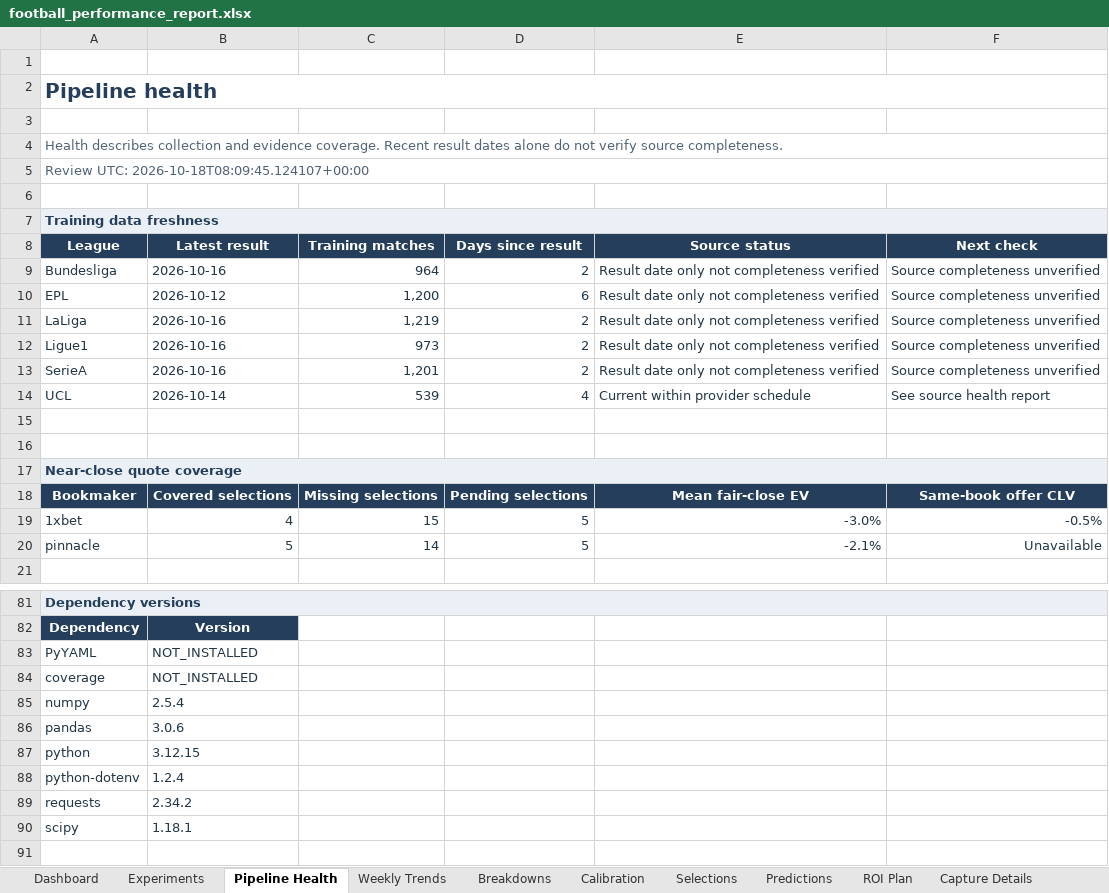
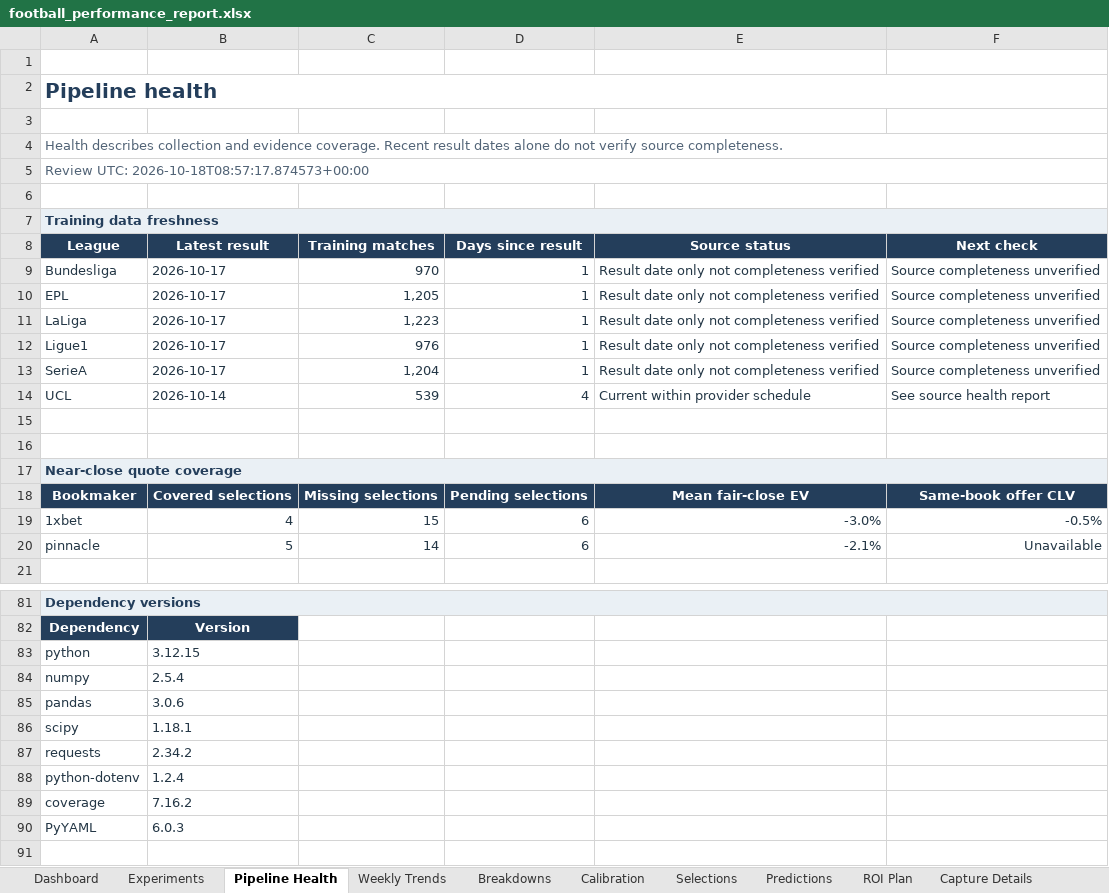
Before and after one commit to paulmaina/football-value-pipeline, an Excel workbook: football_output_v2/readable/football_performance_report.xlsx, sheet Pipeline Health, drawn as a sheet; only a part is shown, gaps mark what is left out; values as stored, in another font and other column widths than the file's, no borders; conditional formats not drawn; removed rows and columns are numbered as before the commit, all else as after; the diff covers the shown part only; the diff names each change by its address in the sheet, - before the commit and + after, or states it on an @@ line.

```diff
--- a/football_output_v2/readable/football_performance_report.xlsx (sheet Pipeline Health)
+++ b/football_output_v2/readable/football_performance_report.xlsx (sheet Pipeline Health)
-A5 (League): Review UTC: 2026-10-18T08:09:45.124107+00:00
+A5 (League): Review UTC: 2026-10-18T08:57:17.874573+00:00
-B9 (Latest result): 2026-10-16
+B9 (Latest result): 2026-10-17
-C9 (Training matches): 964
+C9 (Training matches): 970
-D9 (Days since result): 2
+D9 (Days since result): 1
-B10 (Latest result): 2026-10-12
+B10 (Latest result): 2026-10-17
-C10 (Training matches): 1,200
+C10 (Training matches): 1,205
-D10 (Days since result): 6
+D10 (Days since result): 1
-B11:B13 (Latest result): 2026-10-16
+B11:B13 (Latest result): 2026-10-17
-C11 (Training matches): 1,219
+C11 (Training matches): 1,223
-D11:D13 (Days since result): 2
+D11:D13 (Days since result): 1
-C12 (Training matches): 973
+C12 (Training matches): 976
-C13 (Training matches): 1,201
+C13 (Training matches): 1,204
-D19:D20 (Days since result): 5
+D19:D20 (Days since result): 6
-row 83: PyYAML | NOT_INSTALLED
-row 84: coverage | NOT_INSTALLED
@@ row 87 moved to row 83: python @@
@@ row 90 moved to row 86: scipy @@
@@ row 89 moved to row 87: requests @@
+row 89: coverage | 7.16.2
+row 90: PyYAML | 6.0.3
```
Also changed, not shown: 4 moved rows and 15 edited cells elsewhere in this sheet, sheet Experiments, sheet Breakdowns, sheet Capture Details, sheet Selections, sheet ROI Plan, sheet Dashboard, formulas that keep their value, hidden cells, 45 other files.
